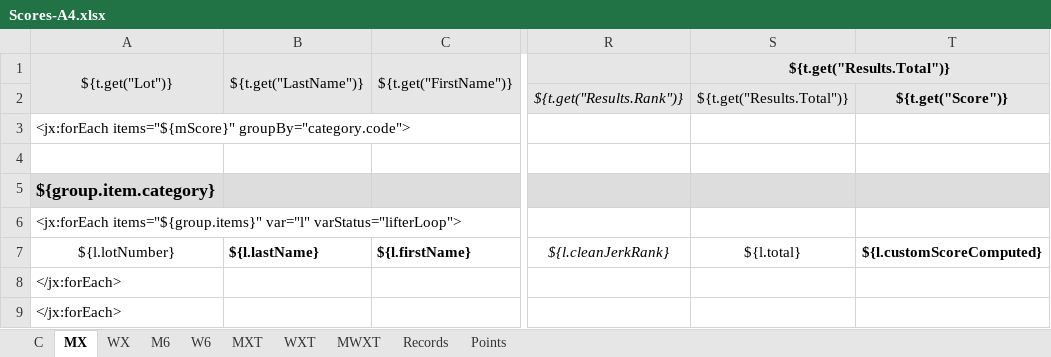
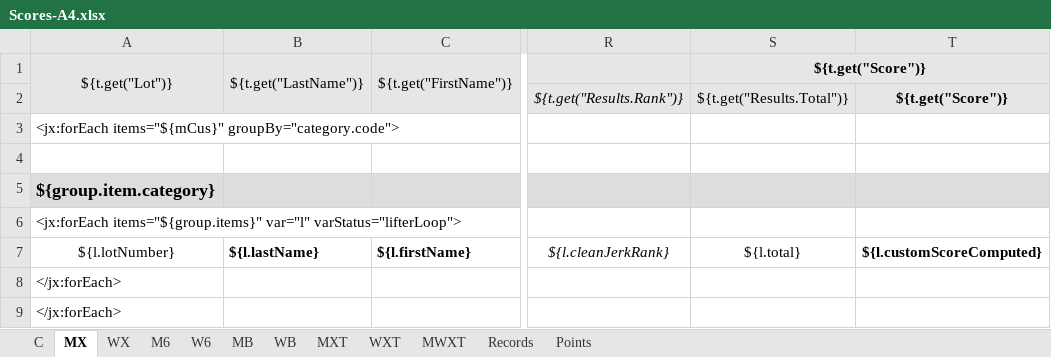
Before and after one commit to jflamy/owlcms4, an Excel workbook: owlcms/src/main/resources/templates/competitionBook/Scores-A4.xlsx, sheet MX, drawn as a sheet; only a part is shown, gaps mark what is left out; values as stored, in another font and other column widths than the file's, no borders; conditional formats not drawn; the diff names each change by its address in the sheet, - before the commit and + after, or states it on an @@ line.

Commit message:
fixed Scores reports

```diff
--- a/owlcms/src/main/resources/templates/competitionBook/Scores-A4.xlsx (sheet MX)
+++ b/owlcms/src/main/resources/templates/competitionBook/Scores-A4.xlsx (sheet MX)
+sheet tab: MB
+sheet tab: WB
-S1: ${t.get("Results.Total")}
+S1: ${t.get("Score")}
-A3: <jx:forEach items="${mScore}" groupBy="category.code">
+A3: <jx:forEach items="${mCus}" groupBy="category.code">
```
Also changed, not shown: sheet WX, owlcms/src/main/resources/templates/competitionBook/Scores-LEGAL.xlsx, owlcms/src/main/resources/templates/competitionBook/Scores-LETTER.xlsx, 15 other files.
